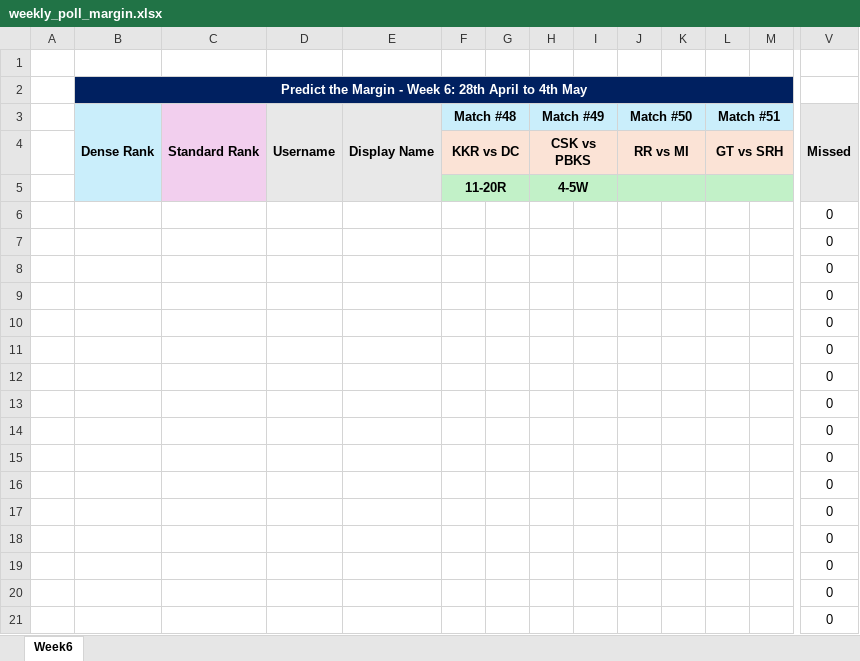
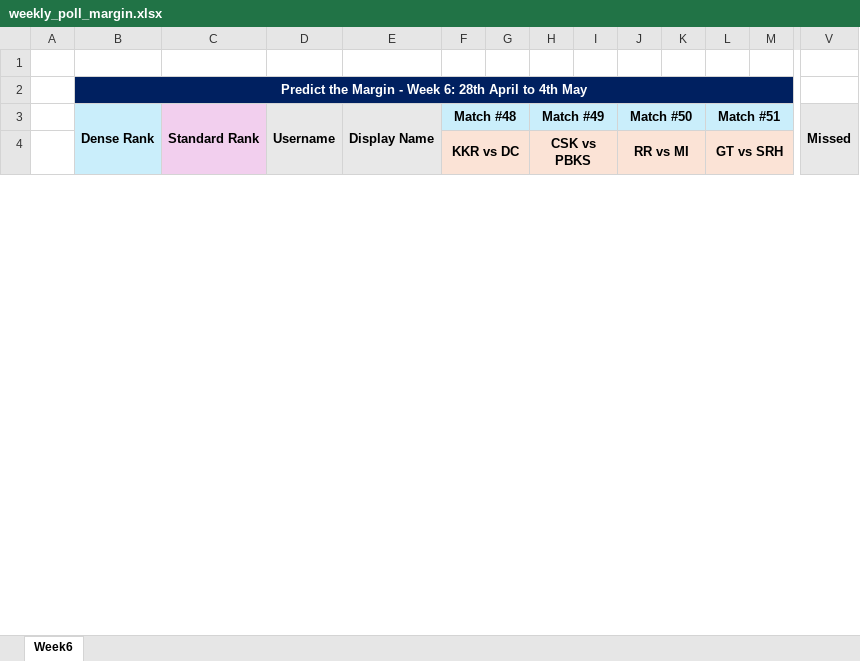
Before and after one commit to halfoctave/ipl_polls, an Excel workbook: final/weekly_poll_margin.xlsx, sheet Week6, drawn as a sheet; only a part is shown, gaps mark what is left out; values as stored, in another font and other column widths than the file's, no borders; conditional formats not drawn; removed rows and columns are numbered as before the commit, all else as after; rows hold the shown columns only; the diff covers the shown part only; the diff names each change by its address in the sheet, - before the commit and + after, or states it on an @@ line.

```diff
--- a/final/weekly_poll_margin.xlsx (sheet Week6)
+++ b/final/weekly_poll_margin.xlsx (sheet Week6)
-row 5:  |  |  |  |  | 11-20R |  | 4-5W
-row 6:  |  |  |  |  |  |  |  |  |  |  |  |  | 0
-row 7:  |  |  |  |  |  |  |  |  |  |  |  |  | 0
-row 8:  |  |  |  |  |  |  |  |  |  |  |  |  | 0
-row 9:  |  |  |  |  |  |  |  |  |  |  |  |  | 0
-row 10:  |  |  |  |  |  |  |  |  |  |  |  |  | 0
-row 11:  |  |  |  |  |  |  |  |  |  |  |  |  | 0
-row 12:  |  |  |  |  |  |  |  |  |  |  |  |  | 0
-row 13:  |  |  |  |  |  |  |  |  |  |  |  |  | 0
-row 14:  |  |  |  |  |  |  |  |  |  |  |  |  | 0
-row 15:  |  |  |  |  |  |  |  |  |  |  |  |  | 0
-row 16:  |  |  |  |  |  |  |  |  |  |  |  |  | 0
-row 17:  |  |  |  |  |  |  |  |  |  |  |  |  | 0
-row 18:  |  |  |  |  |  |  |  |  |  |  |  |  | 0
-row 19:  |  |  |  |  |  |  |  |  |  |  |  |  | 0
-row 20:  |  |  |  |  |  |  |  |  |  |  |  |  | 0
-row 21:  |  |  |  |  |  |  |  |  |  |  |  |  | 0
```
Also changed, not shown: 46 added rows and 42 removed rows elsewhere in this sheet, final/overall_combined.xlsx, final/overall_poll_margin.xlsx, 49 other files.
